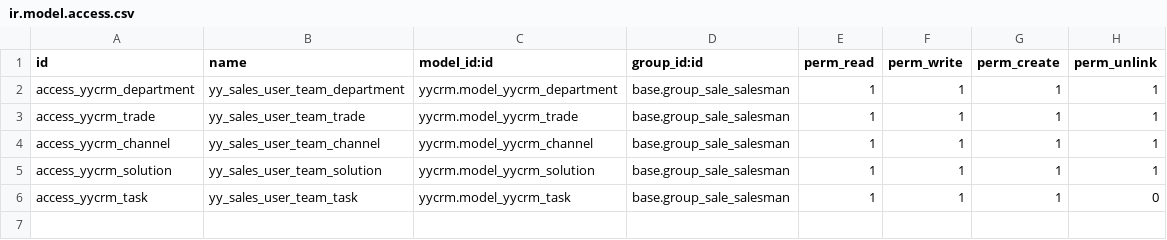
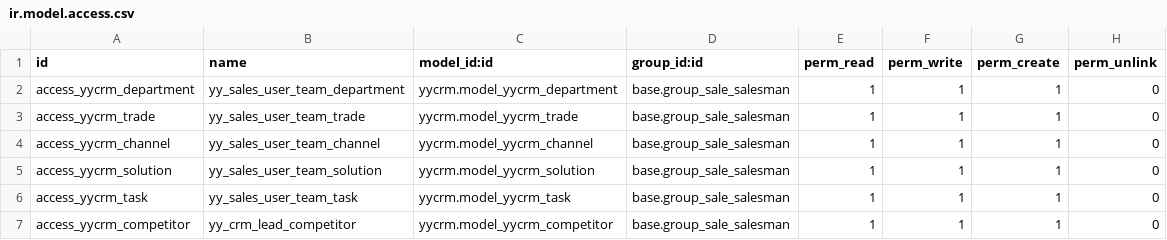
Before and after one commit to JZ10UJS/odoo-addons, a CSV file: yycrm/security/ir.model.access.csv, drawn as a sheet.

```diff
--- a/yycrm/security/ir.model.access.csv
+++ b/yycrm/security/ir.model.access.csv
@@ -1,6 +1,7 @@
 id,name,model_id:id,group_id:id,perm_read,perm_write,perm_create,perm_unlink
-access_yycrm_department,yy_sales_user_team_department,yycrm.model_yycrm_department,base.group_sale_salesman,1,1,1,1
-access_yycrm_trade,yy_sales_user_team_trade,yycrm.model_yycrm_trade,base.group_sale_salesman,1,1,1,1
-access_yycrm_channel,yy_sales_user_team_channel,yycrm.model_yycrm_channel,base.group_sale_salesman,1,1,1,1
-access_yycrm_solution,yy_sales_user_team_solution,yycrm.model_yycrm_solution,base.group_sale_salesman,1,1,1,1
+access_yycrm_department,yy_sales_user_team_department,yycrm.model_yycrm_department,base.group_sale_salesman,1,1,1,0
+access_yycrm_trade,yy_sales_user_team_trade,yycrm.model_yycrm_trade,base.group_sale_salesman,1,1,1,0
+access_yycrm_channel,yy_sales_user_team_channel,yycrm.model_yycrm_channel,base.group_sale_salesman,1,1,1,0
+access_yycrm_solution,yy_sales_user_team_solution,yycrm.model_yycrm_solution,base.group_sale_salesman,1,1,1,0
 access_yycrm_task,yy_sales_user_team_task,yycrm.model_yycrm_task,base.group_sale_salesman,1,1,1,0
+access_yycrm_competitor,yy_crm_lead_competitor,yycrm.model_yycrm_competitor,base.group_sale_salesman,1,1,1,0
```
Also changed, not shown: 4 other files.
